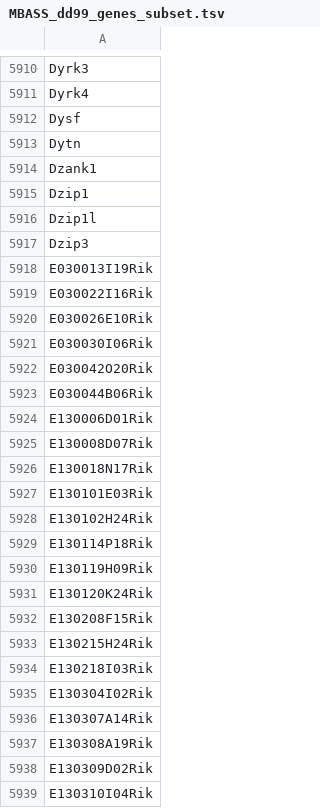
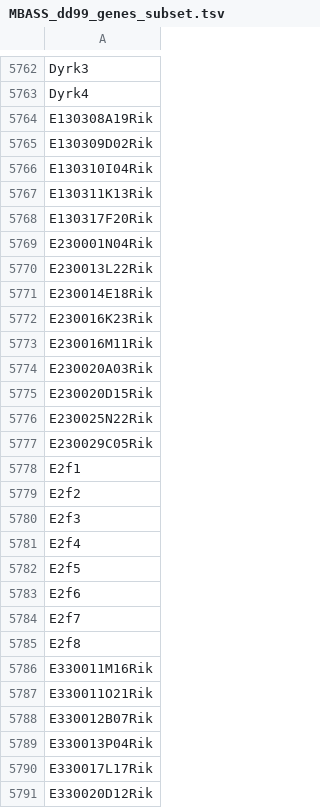
Before and after one commit to LorenzoTarricone/TranscriptomiC, a TSV file: InputData/test_data_single_cell/MBASS_dd99_genes_subset.tsv, drawn as a sheet; only a part is shown, gaps mark what is left out; the shorter side is filled out with more unchanged rows; the diff covers the shown part only.

```diff
--- a/InputData/test_data_single_cell/MBASS_dd99_genes_subset.tsv
+++ b/InputData/test_data_single_cell/MBASS_dd99_genes_subset.tsv
@@ -5911,27 +5763,2 @@ Dyrk3
 Dyrk4
-Dysf
-Dytn
-Dzank1
-Dzip1
-Dzip1l
-Dzip3
-E030013I19Rik
-E030022I16Rik
-E030026E10Rik
-E030030I06Rik
-E030042O20Rik
-E030044B06Rik
-E130006D01Rik
-E130008D07Rik
-E130018N17Rik
-E130101E03Rik
-E130102H24Rik
-E130114P18Rik
-E130119H09Rik
-E130120K24Rik
-E130208F15Rik
-E130215H24Rik
-E130218I03Rik
-E130304I02Rik
-E130307A14Rik
 E130308A19Rik
```
Also changed, not shown: 167 removed rows elsewhere in this file, 3 other files.
